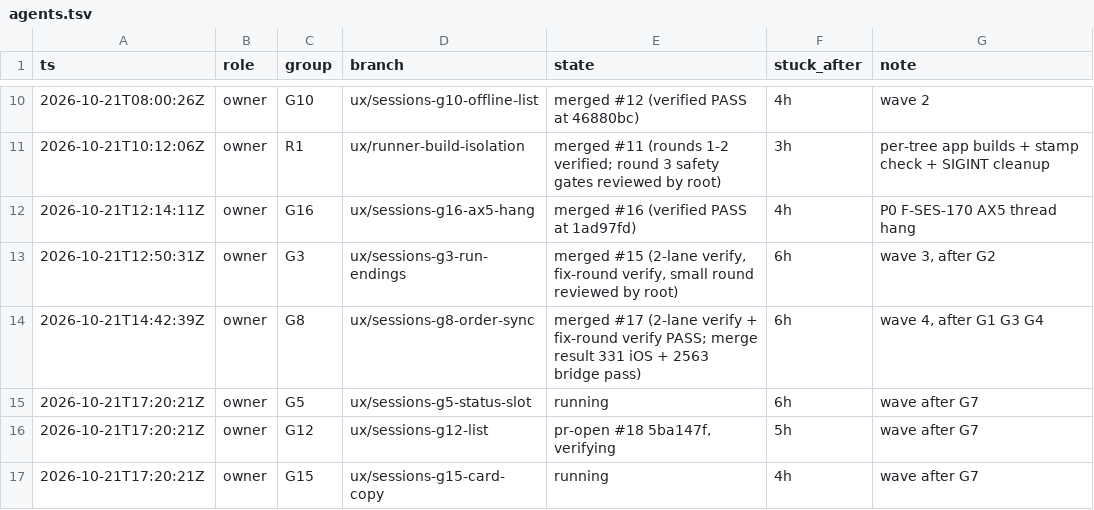
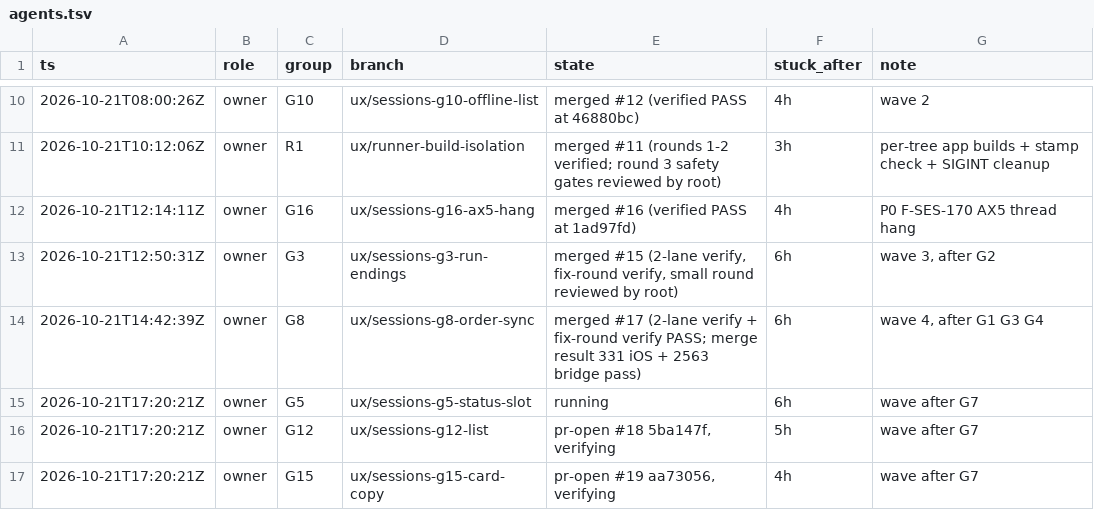
Before and after one commit to IamP5/claudio-bot, a TSV file: docs/ux-program/agents.tsv, drawn as a sheet; only a part is shown, gaps mark what is left out.

```diff
--- a/docs/ux-program/agents.tsv
+++ b/docs/ux-program/agents.tsv
@@ -16,2 +16,2 @@ ts	role	group	branch	state	stuck_after	note
 2026-10-21T17:20:21Z	owner	G12	ux/sessions-g12-list	pr-open #18 5ba147f, verifying	5h	wave after G7
-2026-10-21T17:20:21Z	owner	G15	ux/sessions-g15-card-copy	running	4h	wave after G7
+2026-10-21T17:20:21Z	owner	G15	ux/sessions-g15-card-copy	pr-open #19 aa73056, verifying	4h	wave after G7
```
Also changed, not shown: docs/ux-program/decisions.tsv, 1 other file.
